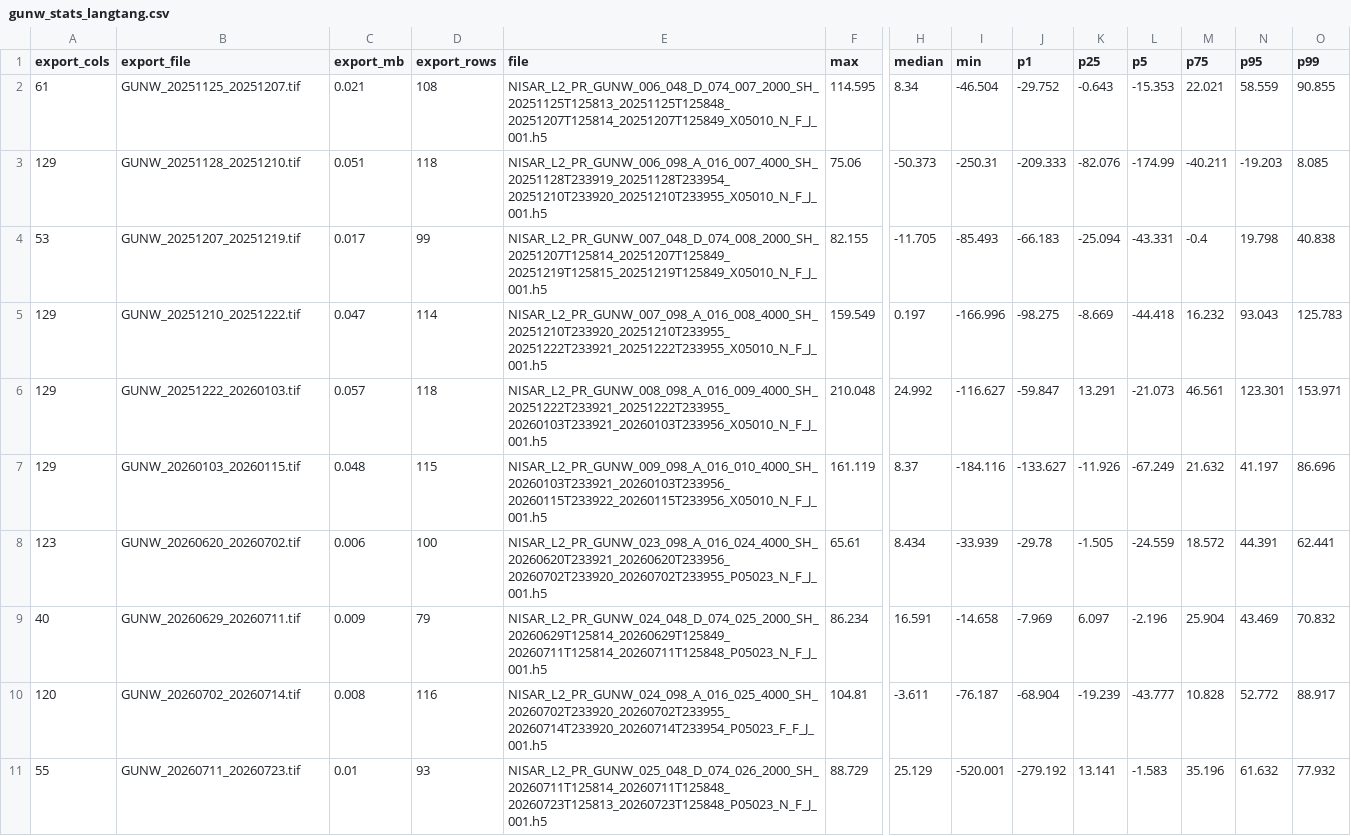
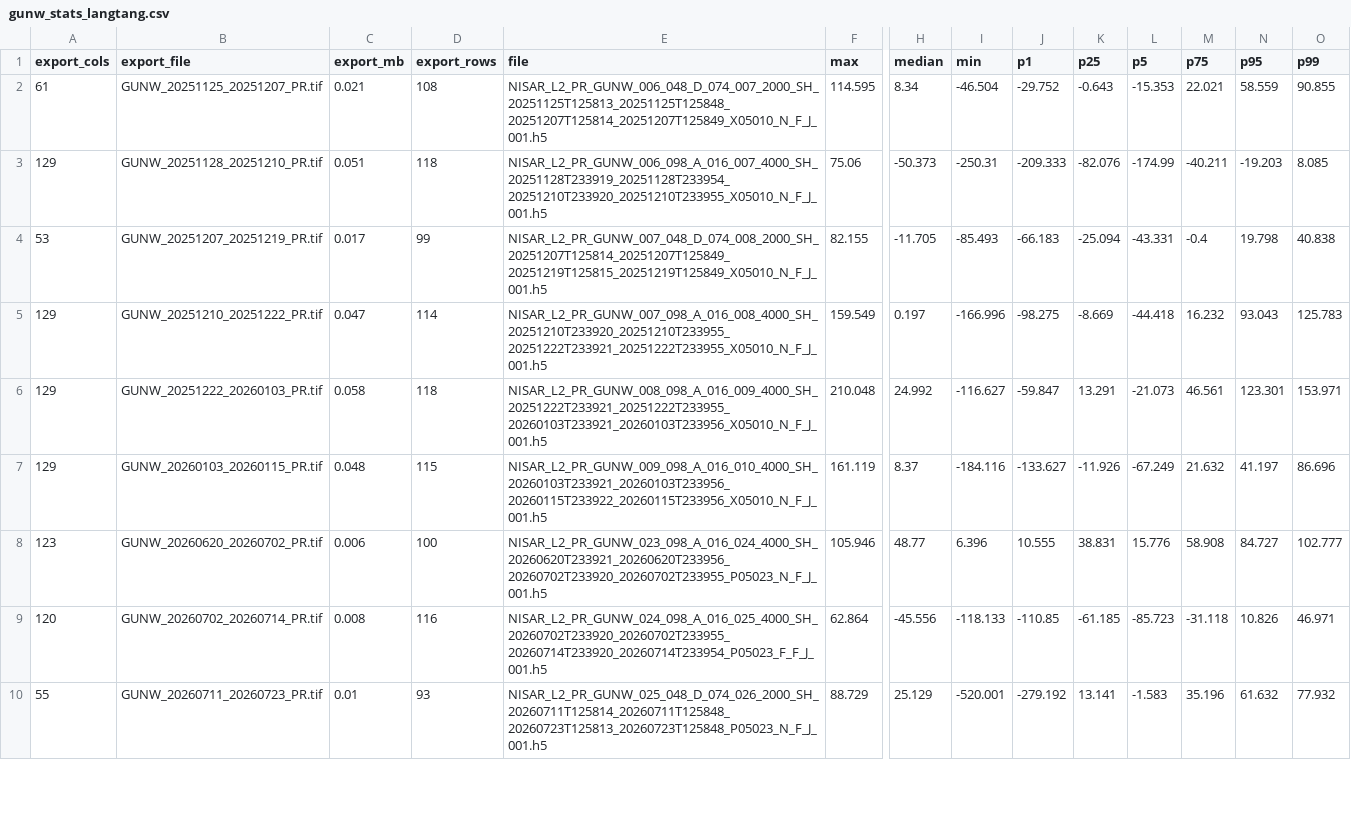
Before and after one commit to moshiour0/SARGuardian, a CSV file: outputs/gunw_stats_langtang.csv, drawn as a sheet; only a part is shown, gaps mark what is left out; removed rows and columns are numbered as before the commit, all else as after; rows hold the shown columns only; the diff covers the shown part only; the diff names each change by its address in the sheet, - before the commit and + after, or states it on an @@ line.

Commit message:
Reference on stable ground; check products open before trusting a batch
Three faults, found by running the complete fifteen-product stack
locally for the first time. The first hid the second, and the second
hid the third.

check_consistency crashed every batch
-------------------------------------
It looked up r["reference_date"] while report() returns r["reference"].
Every --batch run has raised KeyError after the last product and before
the CSV was written, since the commit that added it. Piping stderr
through grep hid the traceback, and the stale CSV from an earlier run
sat on disk looking current - so two rounds of "re-ran it, here are the
new numbers" were reading a file dated three days earlier. Every batch
run is now checked by opening the CSV, not by reading the log.

The reference fell inside the AOI on six of fifteen pairs
---------------------------------------------------------
Requiring a block where every pixel is valid is too strict once summer
coherence drops. Six pairs found no such block outside the AOI and took
the fallback that references inside it - which subtracts part of the
very thing being measured and drives any AOI-wide motion toward zero. A
non-detection produced that way is an artefact of the reference.

The fullness requirement now relaxes in steps, 100% then 80% then 60%
then 40%, taking the first level that finds a block outside the AOI and
wholly within the target component; and the component test now ignores
invalid pixels, which carry no phase and no component, instead of
rejecting a block for having holes. All fifteen pairs now reference
stable ground outside the AOI at 80% or better, coherence 0.73 to 0.97.

It changes the answer. The 2026-06-20 -> 07-02 pair moves from -4.89 mm
to +48.43 mm, exactly the 53.32 mm difference between the two reference
values. The earlier summer medians were suppressed by their own
reference.

One download was truncated
--------------------------
2026-06-29 -> 2026-07-11 arrived 195 MB short. HDF5 raises only on open,
so in a batch that was one ERROR among hundreds of INFO lines; the loop
continued, the run exited zero, and the descending network lost an epoch
without comment. Numbers still came out, wrong by omission.

verify_products() now opens every file before processing any of them and
reports the broken ones up front, so a short download is a stated
precondition rather than a silent gap.

```diff
--- a/outputs/gunw_stats_langtang.csv
+++ b/outputs/gunw_stats_langtang.csv
-B2 (export_file): GUNW_20251125_20251207.tif
+B2 (export_file): GUNW_20251125_20251207_PR.tif
-B3 (export_file): GUNW_20251128_20251210.tif
+B3 (export_file): GUNW_20251128_20251210_PR.tif
-B4 (export_file): GUNW_20251207_20251219.tif
+B4 (export_file): GUNW_20251207_20251219_PR.tif
-B5 (export_file): GUNW_20251210_20251222.tif
+B5 (export_file): GUNW_20251210_20251222_PR.tif
-B6 (export_file): GUNW_20251222_20260103.tif
+B6 (export_file): GUNW_20251222_20260103_PR.tif
-C6 (export_mb): 0.057
+C6 (export_mb): 0.058
-B7 (export_file): GUNW_20260103_20260115.tif
+B7 (export_file): GUNW_20260103_20260115_PR.tif
-B8 (export_file): GUNW_20260620_20260702.tif
+B8 (export_file): GUNW_20260620_20260702_PR.tif
-F8 (max): 65.61
+F8 (max): 105.946
-H8 (median): 8.434
+H8 (median): 48.77
-I8 (min): -33.939
+I8 (min): 6.396
-J8 (p1): -29.78
+J8 (p1): 10.555
-K8 (p25): -1.505
+K8 (p25): 38.831
-L8 (p5): -24.559
+L8 (p5): 15.776
-M8 (p75): 18.572
+M8 (p75): 58.908
-N8 (p95): 44.391
+N8 (p95): 84.727
-O8 (p99): 62.441
+O8 (p99): 102.777
-row 9: 40 | GUNW_20260629_20260711.tif | 0.009 | 79 | NISAR_L2_PR_GUNW_024_048_D_074_025_2000_SH_20260629T125814_20260629T125849_20260711T125814_20260711T125848_P05023_N_F_J_001.h5 | 86.234 | 16.591 | -14.658 | -7.969 | 6.097 | -2.196 | 25.904 | 43.469 | 70.832
-B9 (export_file): GUNW_20260702_20260714.tif
+B9 (export_file): GUNW_20260702_20260714_PR.tif
-F9 (max): 104.81
+F9 (max): 62.864
-H9 (median): -3.611
+H9 (median): -45.556
-I9 (min): -76.187
+I9 (min): -118.133
-J9 (p1): -68.904
+J9 (p1): -110.85
-K9 (p25): -19.239
+K9 (p25): -61.185
-L9 (p5): -43.777
+L9 (p5): -85.723
-M9 (p75): 10.828
+M9 (p75): -31.118
-N9 (p95): 52.772
+N9 (p95): 10.826
-O9 (p99): 88.917
+O9 (p99): 46.971
-B10 (export_file): GUNW_20260711_20260723.tif
+B10 (export_file): GUNW_20260711_20260723_PR.tif
```
Also changed, not shown: 34 edited cells elsewhere in this file, outputs/gunw_stats.csv, 1 other file.
